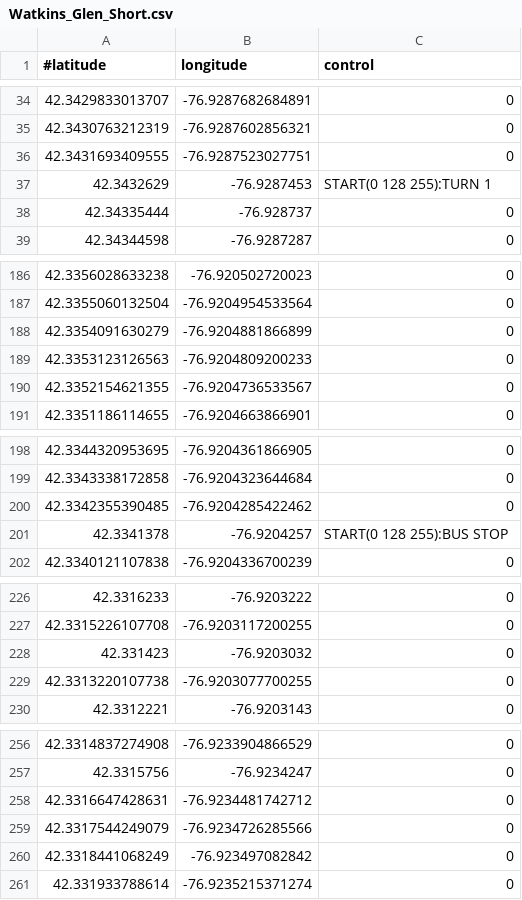
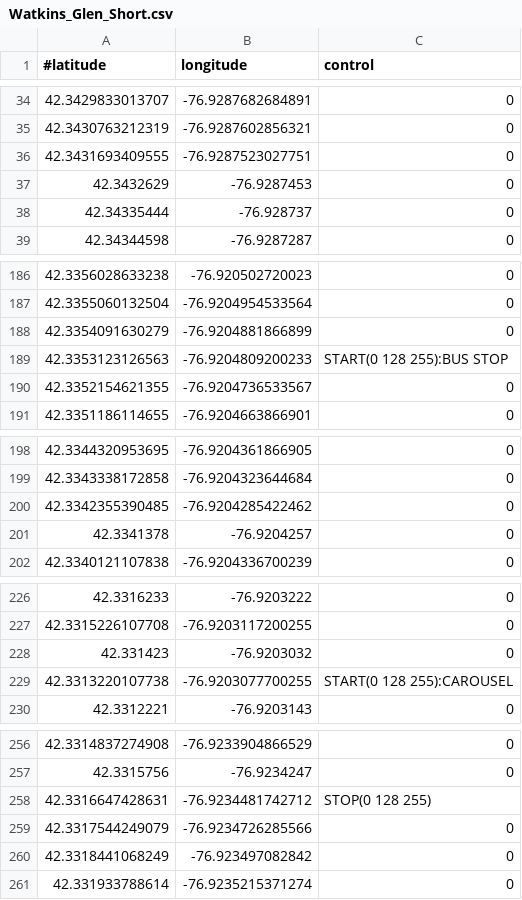
Before and after one commit to sspano01/RaceVoiceStudio, a CSV file: RaceVoice/bin/Debug/tracks/Watkins_Glen_Short.csv, drawn as a sheet; only a part is shown, gaps mark what is left out; the diff covers the shown part only; the diff names each change by its address in the sheet, - before the commit and + after, or states it on an @@ line.

```diff
--- a/RaceVoice/bin/Debug/tracks/Watkins_Glen_Short.csv
+++ b/RaceVoice/bin/Debug/tracks/Watkins_Glen_Short.csv
-C37 (control): START(0 128 255):TURN 1
+C37 (control): 0
-C189 (control): 0
+C189 (control): START(0 128 255):BUS STOP
-C201 (control): START(0 128 255):BUS STOP
+C201 (control): 0
-C229 (control): 0
+C229 (control): START(0 128 255):CAROUSEL
-C258 (control): 0
+C258 (control): STOP(0 128 255)
```
Also changed, not shown: 9 edited cells elsewhere in this file, RaceVoice/bin/Release/Tracks/Watkins_Glen_Short.csv, 34 other files.
